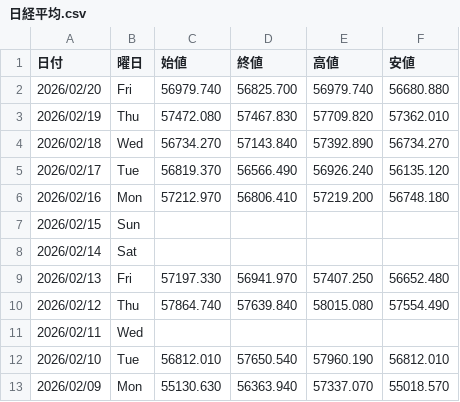
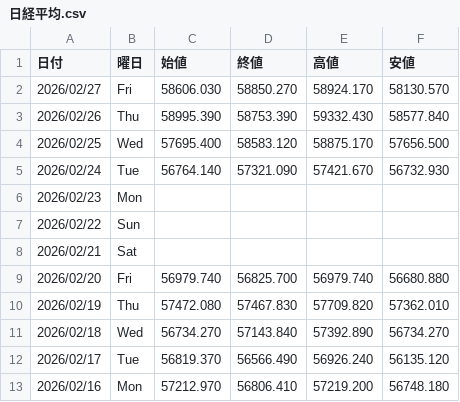
Before and after one commit to Yoshihiro-Okinaga/StockData, a CSV file: Stock/日経平均.csv, drawn as a sheet; only a part is shown; the shorter side is filled out with more unchanged rows; the diff names each change by its address in the sheet, - before the commit and + after, or states it on an @@ line.

```diff
--- a/Stock/日経平均.csv
+++ b/Stock/日経平均.csv
+row 2: 2026/02/27 | Fri | 58606.030 | 58850.270 | 58924.170 | 58130.570
+row 3: 2026/02/26 | Thu | 58995.390 | 58753.390 | 59332.430 | 58577.840
+row 4: 2026/02/25 | Wed | 57695.400 | 58583.120 | 58875.170 | 57656.500
+row 5: 2026/02/24 | Tue | 56764.140 | 57321.090 | 57421.670 | 56732.930
+row 6: 2026/02/23 | Mon
+row 7: 2026/02/22 | Sun
+row 8: 2026/02/21 | Sat
```
Also changed, not shown: FXCFD/EUR_GBP.csv, FXCFD/EUR_USD.csv, 37 other files.
